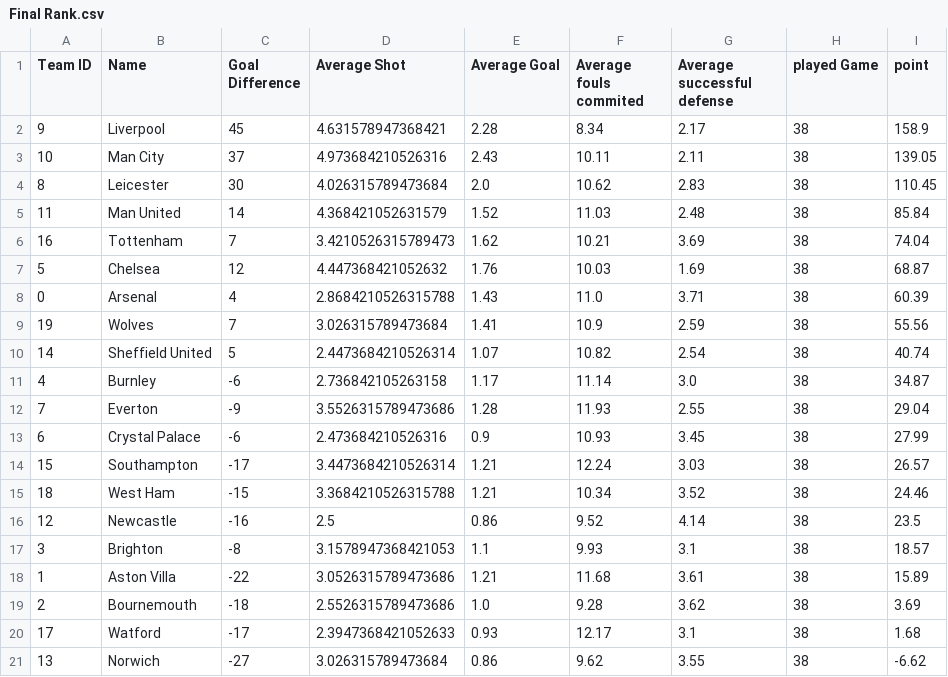
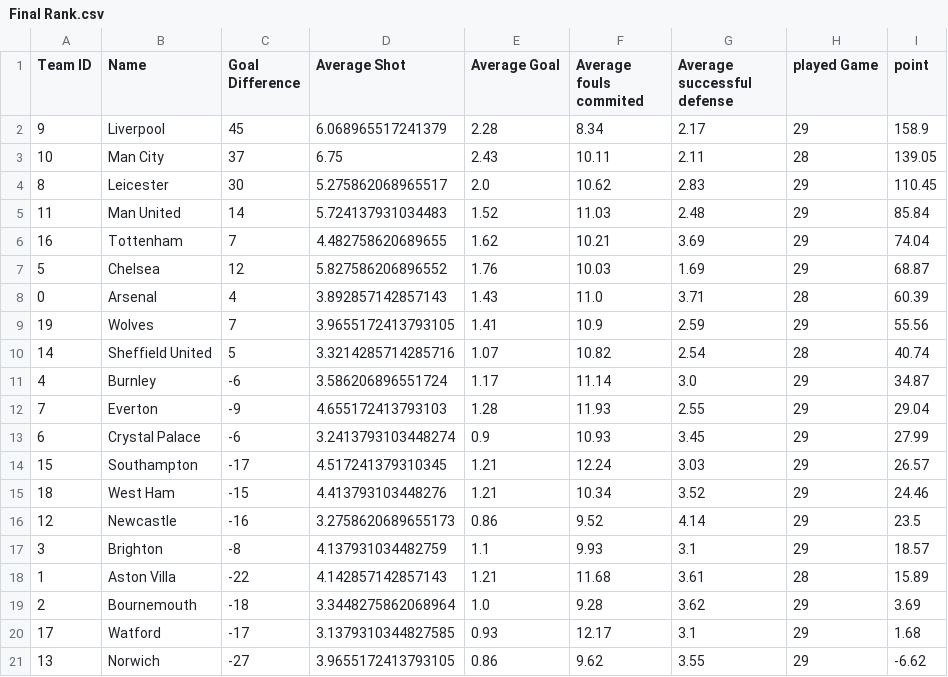
Before and after one commit to Mia1207/6205FinalProject, a CSV file: 6205FinalProject/main/resources/Final Rank.csv, drawn as a sheet.

Commit message:
Revert "debug of total number of games"
This reverts commit fc51b49dc7f4de59343a20dad21e8615164ecbb8.

```diff
--- a/6205FinalProject/main/resources/Final Rank.csv
+++ b/6205FinalProject/main/resources/Final Rank.csv
@@ -1,21 +1,21 @@
 Team ID, Name, Goal Difference, Average Shot, Average Goal, Average fouls commited, Average successful defense, played Game, point,
-9,Liverpool,45,4.631578947368421,2.28,8.34,2.17,38,158.9,
-10,Man City,37,4.973684210526316,2.43,10.11,2.11,38,139.05,
-8,Leicester,30,4.026315789473684,2.0,10.62,2.83,38,110.45,
-11,Man United,14,4.368421052631579,1.52,11.03,2.48,38,85.84,
-16,Tottenham,7,3.4210526315789473,1.62,10.21,3.69,38,74.04,
-5,Chelsea,12,4.447368421052632,1.76,10.03,1.69,38,68.87,
-0,Arsenal,4,2.8684210526315788,1.43,11.0,3.71,38,60.39,
-19,Wolves,7,3.026315789473684,1.41,10.9,2.59,38,55.56,
-14,Sheffield United,5,2.4473684210526314,1.07,10.82,2.54,38,40.74,
-4,Burnley,-6,2.736842105263158,1.17,11.14,3.0,38,34.87,
-7,Everton,-9,3.5526315789473686,1.28,11.93,2.55,38,29.04,
-6,Crystal Palace,-6,2.473684210526316,0.9,10.93,3.45,38,27.99,
-15,Southampton,-17,3.4473684210526314,1.21,12.24,3.03,38,26.57,
-18,West Ham,-15,3.3684210526315788,1.21,10.34,3.52,38,24.46,
-12,Newcastle,-16,2.5,0.86,9.52,4.14,38,23.5,
-3,Brighton,-8,3.1578947368421053,1.1,9.93,3.1,38,18.57,
-1,Aston Villa,-22,3.0526315789473686,1.21,11.68,3.61,38,15.89,
-2,Bournemouth,-18,2.5526315789473686,1.0,9.28,3.62,38,3.69,
-17,Watford,-17,2.3947368421052633,0.93,12.17,3.1,38,1.68,
-13,Norwich,-27,3.026315789473684,0.86,9.62,3.55,38,-6.62,
+9,Liverpool,45,6.068965517241379,2.28,8.34,2.17,29,158.9,
+10,Man City,37,6.75,2.43,10.11,2.11,28,139.05,
+8,Leicester,30,5.275862068965517,2.0,10.62,2.83,29,110.45,
+11,Man United,14,5.724137931034483,1.52,11.03,2.48,29,85.84,
+16,Tottenham,7,4.482758620689655,1.62,10.21,3.69,29,74.04,
+5,Chelsea,12,5.827586206896552,1.76,10.03,1.69,29,68.87,
+0,Arsenal,4,3.892857142857143,1.43,11.0,3.71,28,60.39,
+19,Wolves,7,3.9655172413793105,1.41,10.9,2.59,29,55.56,
+14,Sheffield United,5,3.3214285714285716,1.07,10.82,2.54,28,40.74,
+4,Burnley,-6,3.586206896551724,1.17,11.14,3.0,29,34.87,
+7,Everton,-9,4.655172413793103,1.28,11.93,2.55,29,29.04,
+6,Crystal Palace,-6,3.2413793103448274,0.9,10.93,3.45,29,27.99,
+15,Southampton,-17,4.517241379310345,1.21,12.24,3.03,29,26.57,
+18,West Ham,-15,4.413793103448276,1.21,10.34,3.52,29,24.46,
+12,Newcastle,-16,3.2758620689655173,0.86,9.52,4.14,29,23.5,
+3,Brighton,-8,4.137931034482759,1.1,9.93,3.1,29,18.57,
+1,Aston Villa,-22,4.142857142857143,1.21,11.68,3.61,28,15.89,
+2,Bournemouth,-18,3.3448275862068964,1.0,9.28,3.62,29,3.69,
+17,Watford,-17,3.1379310344827585,0.93,12.17,3.1,29,1.68,
+13,Norwich,-27,3.9655172413793105,0.86,9.62,3.55,29,-6.62,
```
Also changed, not shown: 4 other files.
